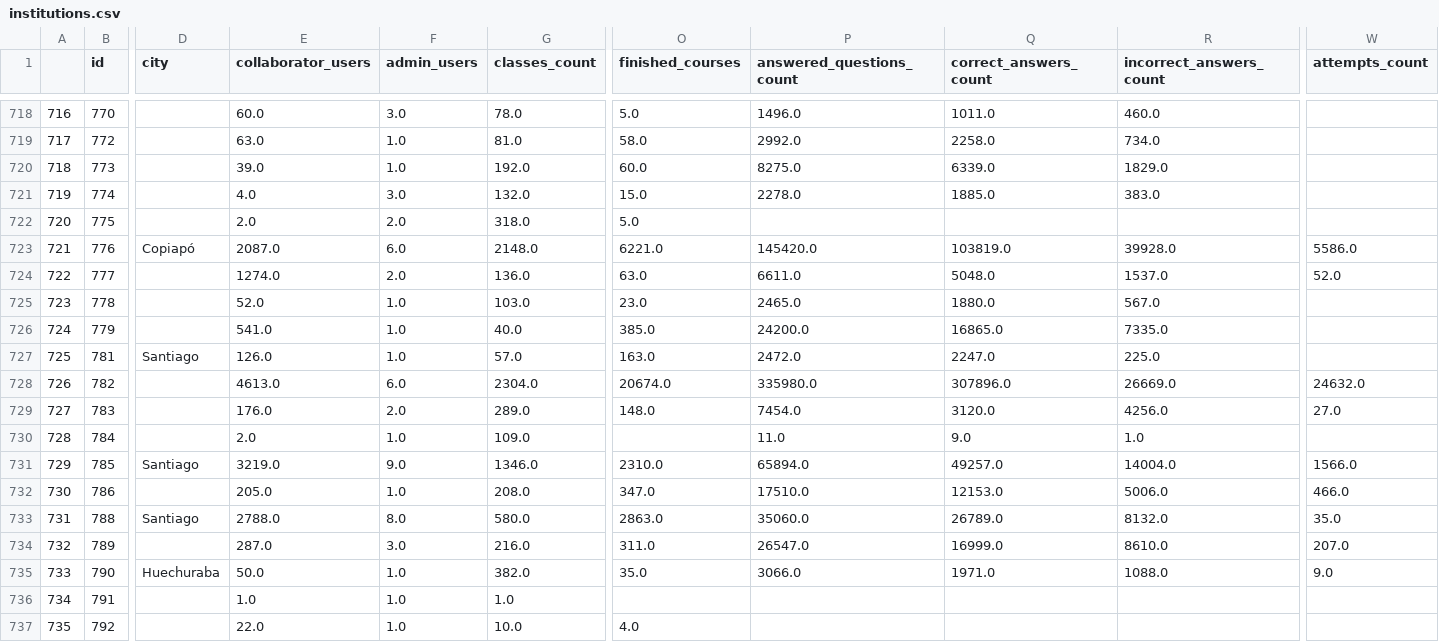
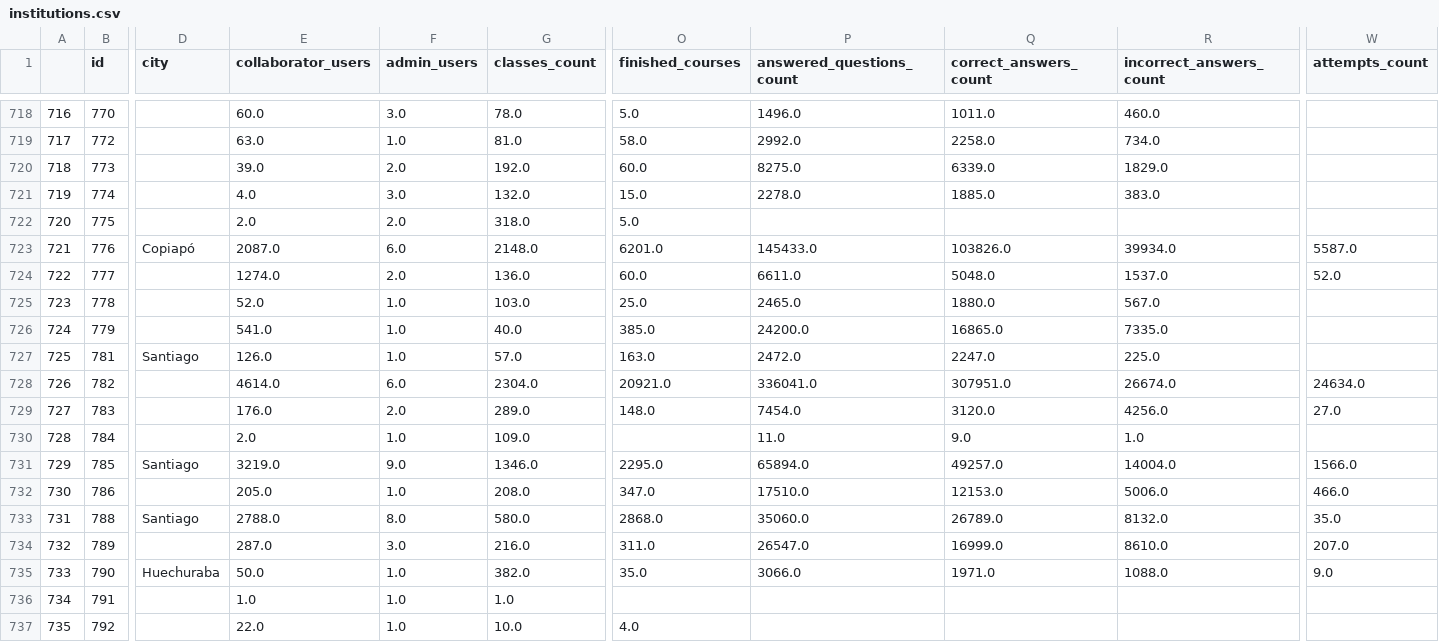
Before and after one commit to classroomtv/DataPanel, a CSV file: pages/Database/institutions.csv, drawn as a sheet; only a part is shown, gaps mark what is left out; the diff covers the shown part only; the diff names each change by its address in the sheet, - before the commit and + after, or states it on an @@ line.

```diff
--- a/pages/Database/institutions.csv
+++ b/pages/Database/institutions.csv
-F720 (admin_users): 1.0
+F720 (admin_users): 2.0
-O723 (finished_courses): 6221.0
+O723 (finished_courses): 6201.0
-P723 (answered_questions_count): 145420.0
+P723 (answered_questions_count): 145433.0
-Q723 (correct_answers_count): 103819.0
+Q723 (correct_answers_count): 103826.0
-R723 (incorrect_answers_count): 39928.0
+R723 (incorrect_answers_count): 39934.0
-W723 (attempts_count): 5586.0
+W723 (attempts_count): 5587.0
-O724 (finished_courses): 63.0
+O724 (finished_courses): 60.0
-O725 (finished_courses): 23.0
+O725 (finished_courses): 25.0
-E728 (collaborator_users): 4613.0
+E728 (collaborator_users): 4614.0
-O728 (finished_courses): 20674.0
+O728 (finished_courses): 20921.0
-P728 (answered_questions_count): 335980.0
+P728 (answered_questions_count): 336041.0
-Q728 (correct_answers_count): 307896.0
+Q728 (correct_answers_count): 307951.0
-R728 (incorrect_answers_count): 26669.0
+R728 (incorrect_answers_count): 26674.0
-W728 (attempts_count): 24632.0
+W728 (attempts_count): 24634.0
-O731 (finished_courses): 2310.0
+O731 (finished_courses): 2295.0
-O733 (finished_courses): 2863.0
+O733 (finished_courses): 2868.0
```
Also changed, not shown: 60 edited cells elsewhere in this file, pages/Database/admin_created_by_date.csv, pages/Database/logs_by_date.csv, 8 other files.
